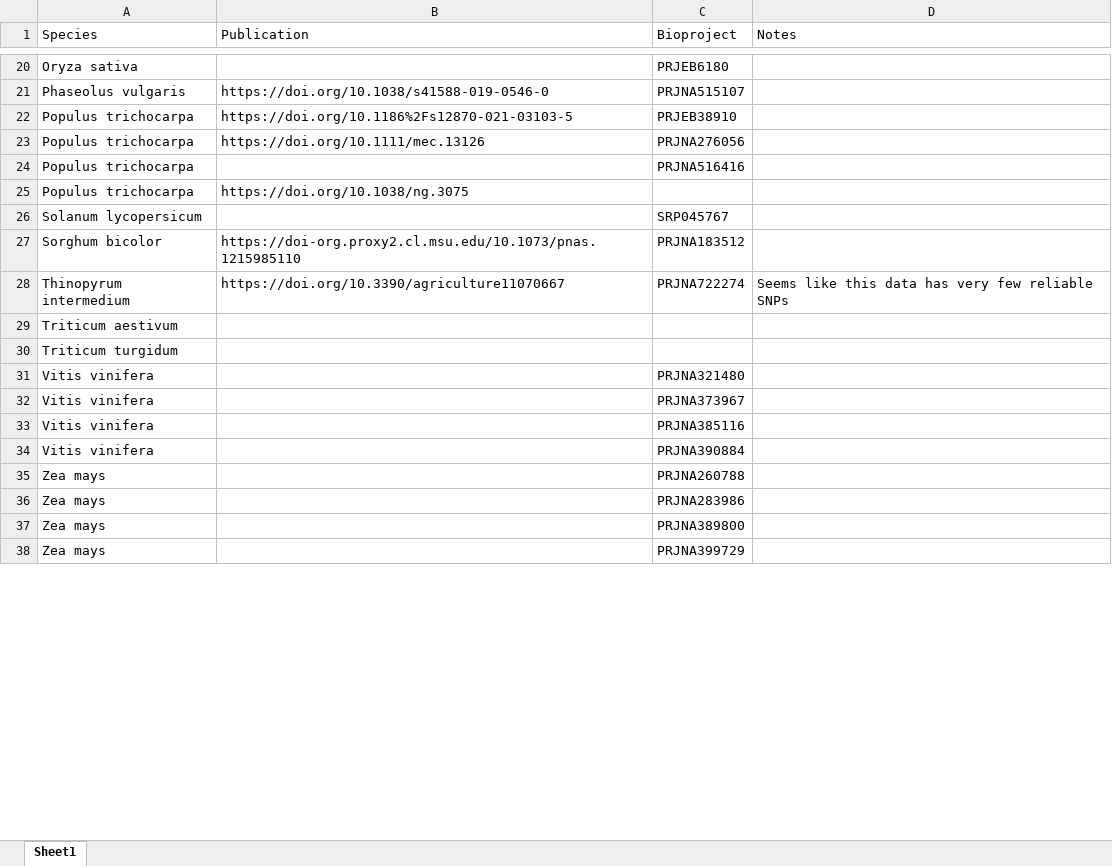
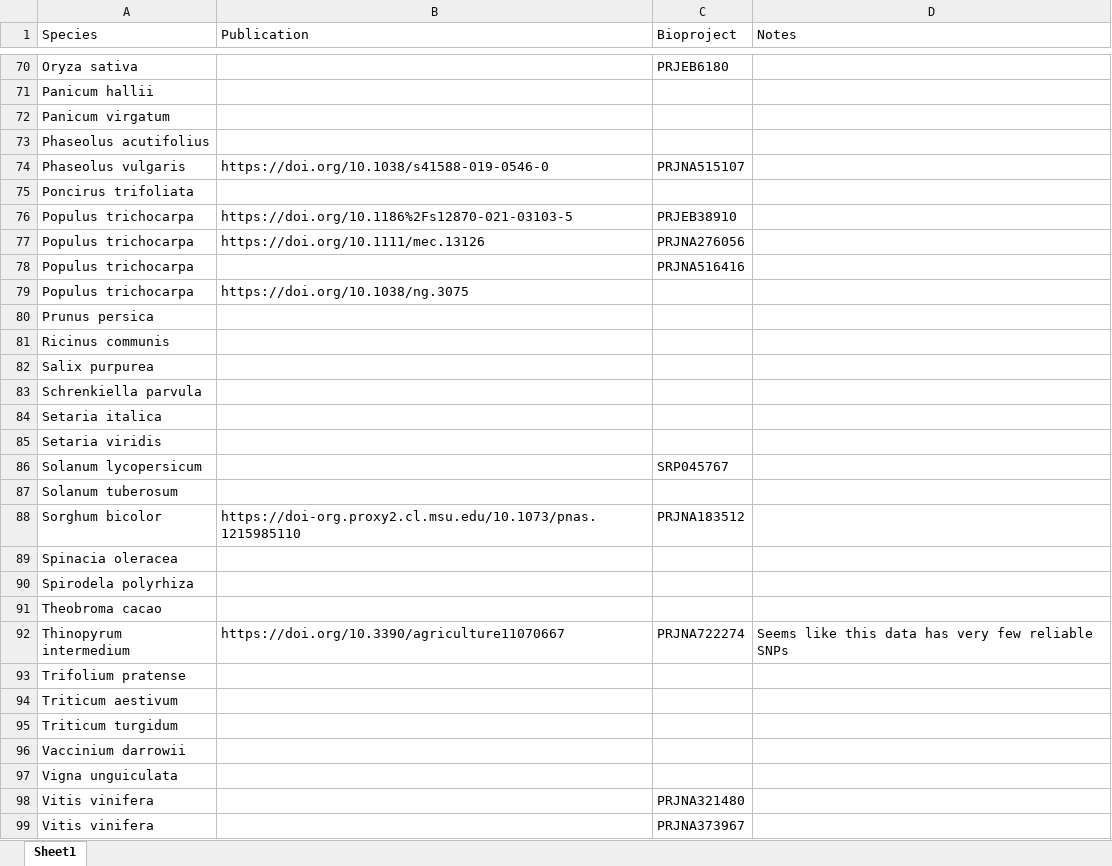
Before and after one commit to milesroberts-123/tajimasDacrossSpecies, an Excel workbook: doc/2022-10-04_allPlantPolymorphisms_bioprojects.xlsx, sheet Sheet1, drawn as a sheet; only a part is shown, gaps mark what is left out; the shorter side is filled out with more unchanged rows; values as stored, in another font and other column widths than the file's, no borders; the diff covers the shown part only; the diff names each change by its address in the sheet, - before the commit and + after, or states it on an @@ line.

Commit message:
update script for finding WGS data

```diff
--- a/doc/2022-10-04_allPlantPolymorphisms_bioprojects.xlsx (sheet Sheet1)
+++ b/doc/2022-10-04_allPlantPolymorphisms_bioprojects.xlsx (sheet Sheet1)
+row 71: Panicum hallii
+row 72: Panicum virgatum
+row 73: Phaseolus acutifolius
+row 75: Poncirus trifoliata
+row 80: Prunus persica
+row 81: Ricinus communis
+row 82: Salix purpurea
+row 83: Schrenkiella parvula
+row 84: Setaria italica
+row 85: Setaria viridis
+row 87: Solanum tuberosum
+row 89: Spinacia oleracea
+row 90: Spirodela polyrhiza
+row 91: Theobroma cacao
+row 93: Trifolium pratense
+row 96: Vaccinium darrowii
+row 97: Vigna unguiculata
```
Also changed, not shown: 51 added rows, 1 removed row and 2 edited cells elsewhere in this sheet, 3 other files.
